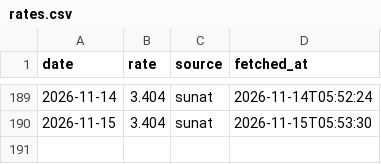
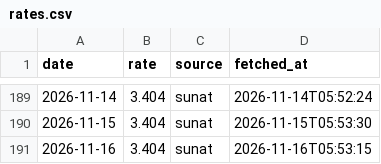
Before and after one commit to NathaNN73/solpredict, a CSV file: data/rates.csv, drawn as a sheet; only a part is shown, gaps mark what is left out; the diff names each change by its address in the sheet, - before the commit and + after, or states it on an @@ line.

```diff
--- a/data/rates.csv
+++ b/data/rates.csv
+row 191: 2026-11-16 | 3.404 | sunat | 2026-11-16T05:53:15
```
